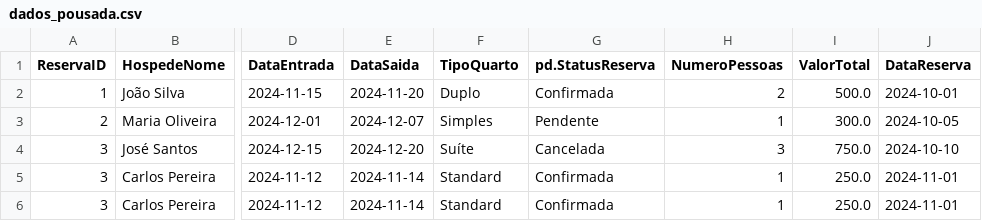
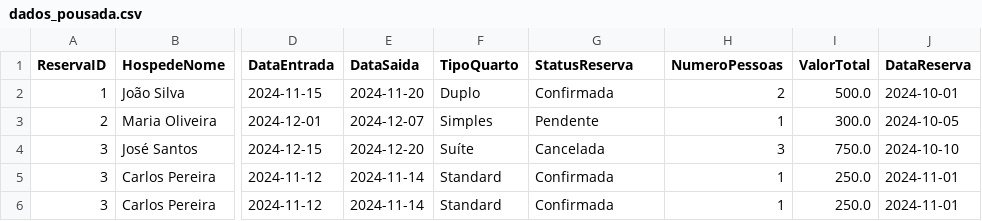
Before and after one commit to Maycon-Fidelis/chatbot_pousada, a CSV file: dados_pousada.csv, drawn as a sheet; only a part is shown, gaps mark what is left out; the diff names each change by its address in the sheet, - before the commit and + after, or states it on an @@ line.

Commit message:
Arquivo de reserva ligado ao arquivo de chatbot

```diff
--- a/dados_pousada.csv
+++ b/dados_pousada.csv
-G1: pd.StatusReserva
+G1: StatusReserva
```
Also changed, not shown: 3 other files.
